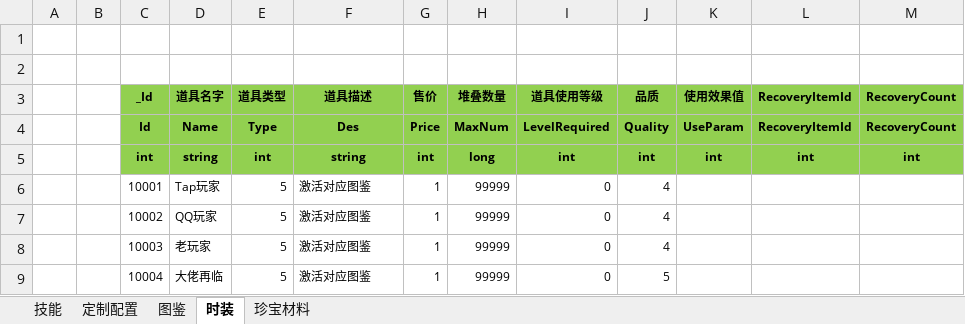
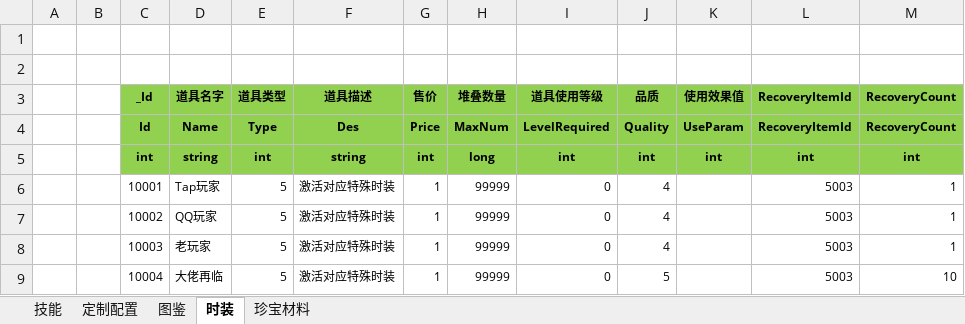
Before and after one commit to wokanjianyang/legend2, an Excel workbook: Excel/ItemConfig.xlsx, sheet 时装, drawn as a sheet; values as stored, in another font and other column widths than the file's, no borders; the diff names each change by its address in the sheet, - before the commit and + after, or states it on an @@ line.

```diff
--- a/Excel/ItemConfig.xlsx (sheet 时装)
+++ b/Excel/ItemConfig.xlsx (sheet 时装)
-F6:F9 (道具描述): 激活对应图鉴
+F6:F9 (道具描述): 激活对应特殊时装
-L6:L9 (RecoveryItemId): (empty)
+L6:L9 (RecoveryItemId): 5003
-M6:M8 (RecoveryCount): (empty)
+M6:M8 (RecoveryCount): 1
-M9 (RecoveryCount): (empty)
+M9 (RecoveryCount): 10
```
Also changed, not shown: Excel/AchievementTaskConfig.xlsx, Excel/EquipQualityConfig.xlsx, 28 other files.
